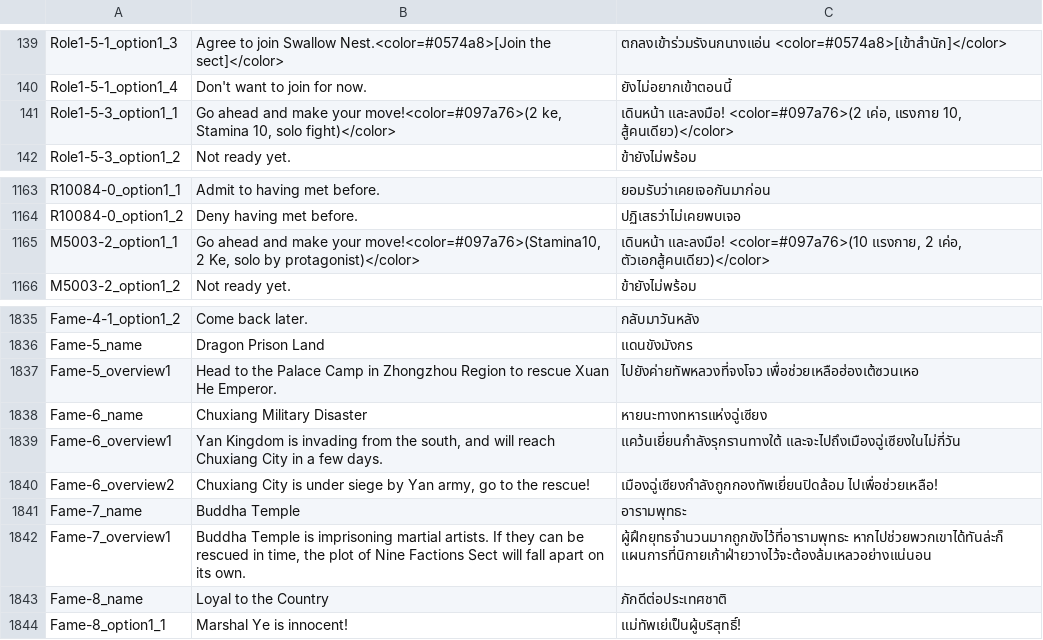
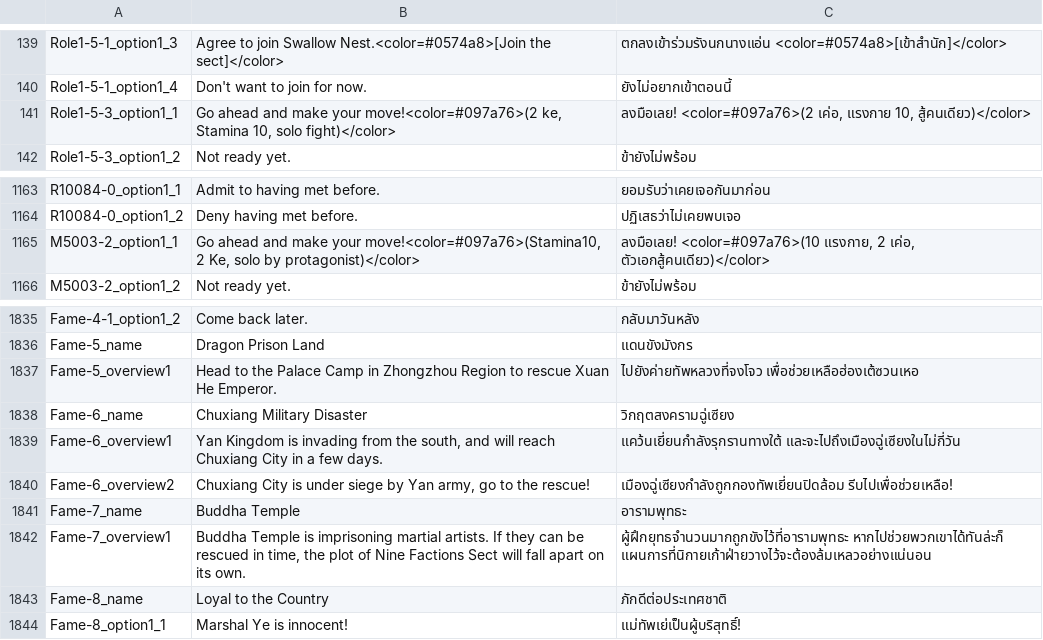
Before and after one commit to 1ookilo/WulinSH-TH, a CSV file: WulinPy/GenerateCSVtoXSLX/csv_input/本地化数据_事件_zq.csv, drawn as a sheet; only a part is shown, gaps mark what is left out.

```diff
--- a/WulinPy/GenerateCSVtoXSLX/csv_input/本地化数据_事件_zq.csv
+++ b/WulinPy/GenerateCSVtoXSLX/csv_input/本地化数据_事件_zq.csv
@@ -140,3 +140,3 @@ Role1-5-1_option1_3,Agree to join Swallow Nest.<color=#0574a8>[Join the sect]</c
 Role1-5-1_option1_4,Don't want to join for now.,ยังไม่อยากเข้าตอนนี้
-Role1-5-3_option1_1,"Go ahead and make your move!<color=#097a76>(2 ke, Stamina 10, solo fight)</color>","เดินหน้า และลงมือ! <color=#097a76>(2 เค่อ, แรงกาย 10, สู้คนเดียว)</color>"
+Role1-5-3_option1_1,"Go ahead and make your move!<color=#097a76>(2 ke, Stamina 10, solo fight)</color>","ลงมือเลย! <color=#097a76>(2 เค่อ, แรงกาย 10, สู้คนเดียว)</color>"
 Role1-5-3_option1_2,Not ready yet.,ข้ายังไม่พร้อม
@@ -1164,3 +1164,3 @@ R10084-0_option1_1,Admit to having met before.,ยอมรับว่าเค
 R10084-0_option1_2,Deny having met before.,ปฏิเสธว่าไม่เคยพบเจอ
-M5003-2_option1_1,"Go ahead and make your move!<color=#097a76>(Stamina10, 2 Ke, solo by protagonist)</color>","เดินหน้า และลงมือ! <color=#097a76>(10 แรงกาย, 2 เค่อ, ตัวเอกสู้คนเดียว)</color>"
+M5003-2_option1_1,"Go ahead and make your move!<color=#097a76>(Stamina10, 2 Ke, solo by protagonist)</color>","ลงมือเลย! <color=#097a76>(10 แรงกาย, 2 เค่อ, ตัวเอกสู้คนเดียว)</color>"
 M5003-2_option1_2,Not ready yet.,ข้ายังไม่พร้อม
@@ -1837,5 +1837,5 @@ Fame-5_name,Dragon Prison Land,แดนขังมังกร
 Fame-5_overview1,Head to the Palace Camp in Zhongzhou Region to rescue Xuan He Emperor.,ไปยังค่ายทัพหลวงที่จงโจว เพื่อช่วยเหลือฮ่องเต้ซวนเหอ
-Fame-6_name,Chuxiang Military Disaster,หายนะทางทหารแห่งฉู่เซียง
+Fame-6_name,Chuxiang Military Disaster,วิกฤตสงครามฉู่เซียง
 Fame-6_overview1,"Yan Kingdom is invading from the south, and will reach Chuxiang City in a few days.",แคว้นเยี่ยนกำลังรุกรานทางใต้ และจะไปถึงเมืองฉู่เซียงในไม่กี่วัน
-Fame-6_overview2,"Chuxiang City is under siege by Yan army, go to the rescue!",เมืองฉู่เซียงกำลังถูกกองทัพเยี่ยนปิดล้อม ไปเพื่อช่วยเหลือ!
+Fame-6_overview2,"Chuxiang City is under siege by Yan army, go to the rescue!",เมืองฉู่เซียงกำลังถูกกองทัพเยี่ยนปิดล้อม รีบไปเพื่อช่วยเหลือ!
 Fame-7_name,Buddha Temple,อารามพุทธะ
```
Also changed, not shown: WulinPy/GenerateCSVtoXSLX/csv_input/本地化数据_事件_pzh.csv, WulinPy/GenerateCSVtoXSLX/csv_input/本地化数据_物品.csv, 1 other file.
